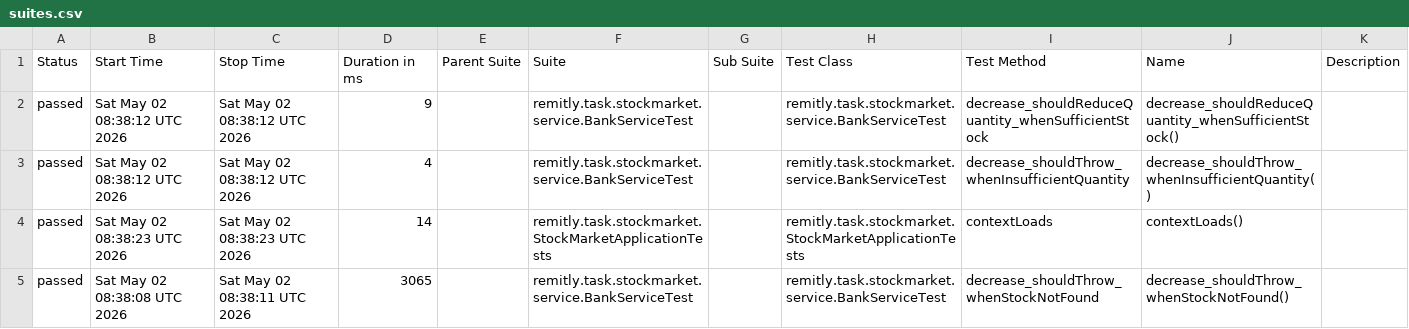
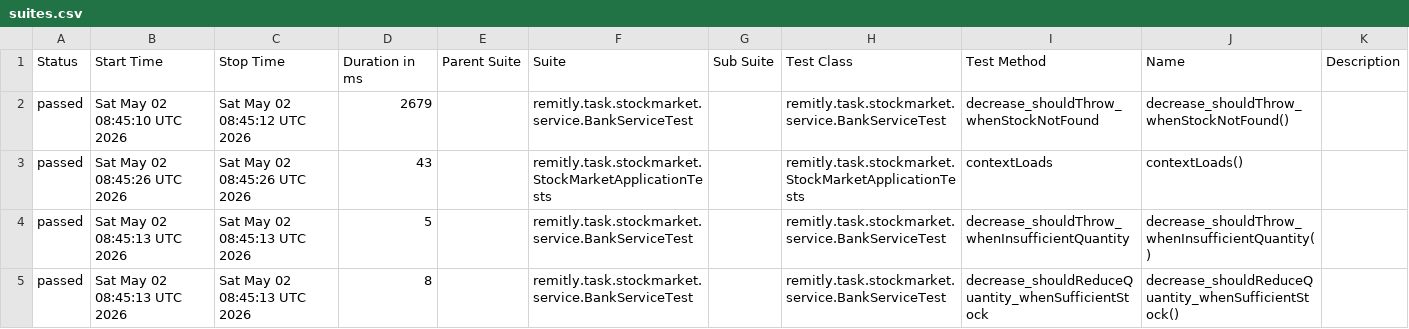
Before and after one commit to Mikosztyla/stock-market, a CSV file: allure-history/data/suites.csv, drawn as a sheet.

```diff
--- a/allure-history/data/suites.csv
+++ b/allure-history/data/suites.csv
@@ -1,5 +1,5 @@
 "Status","Start Time","Stop Time","Duration in ms","Parent Suite","Suite","Sub Suite","Test Class","Test Method","Name","Description"
-"passed","Sat May 02 08:38:12 UTC 2026","Sat May 02 08:38:12 UTC 2026","9","","remitly.task.stockmarket.service.BankServiceTest","","remitly.task.stockmarket.service.BankServiceTest","decrease_shouldReduceQuantity_whenSufficientStock","decrease_shouldReduceQuantity_whenSufficientStock()",""
-"passed","Sat May 02 08:38:12 UTC 2026","Sat May 02 08:38:12 UTC 2026","4","","remitly.task.stockmarket.service.BankServiceTest","","remitly.task.stockmarket.service.BankServiceTest","decrease_shouldThrow_whenInsufficientQuantity","decrease_shouldThrow_whenInsufficientQuantity()",""
-"passed","Sat May 02 08:38:23 UTC 2026","Sat May 02 08:38:23 UTC 2026","14","","remitly.task.stockmarket.StockMarketApplicationTests","","remitly.task.stockmarket.StockMarketApplicationTests","contextLoads","contextLoads()",""
-"passed","Sat May 02 08:38:08 UTC 2026","Sat May 02 08:38:11 UTC 2026","3065","","remitly.task.stockmarket.service.BankServiceTest","","remitly.task.stockmarket.service.BankServiceTest","decrease_shouldThrow_whenStockNotFound","decrease_shouldThrow_whenStockNotFound()",""
+"passed","Sat May 02 08:45:10 UTC 2026","Sat May 02 08:45:12 UTC 2026","2679","","remitly.task.stockmarket.service.BankServiceTest","","remitly.task.stockmarket.service.BankServiceTest","decrease_shouldThrow_whenStockNotFound","decrease_shouldThrow_whenStockNotFound()",""
+"passed","Sat May 02 08:45:26 UTC 2026","Sat May 02 08:45:26 UTC 2026","43","","remitly.task.stockmarket.StockMarketApplicationTests","","remitly.task.stockmarket.StockMarketApplicationTests","contextLoads","contextLoads()",""
+"passed","Sat May 02 08:45:13 UTC 2026","Sat May 02 08:45:13 UTC 2026","5","","remitly.task.stockmarket.service.BankServiceTest","","remitly.task.stockmarket.service.BankServiceTest","decrease_shouldThrow_whenInsufficientQuantity","decrease_shouldThrow_whenInsufficientQuantity()",""
+"passed","Sat May 02 08:45:13 UTC 2026","Sat May 02 08:45:13 UTC 2026","8","","remitly.task.stockmarket.service.BankServiceTest","","remitly.task.stockmarket.service.BankServiceTest","decrease_shouldReduceQuantity_whenSufficientStock","decrease_shouldReduceQuantity_whenSufficientStock()",""
```
Also changed, not shown: 28 other files.
